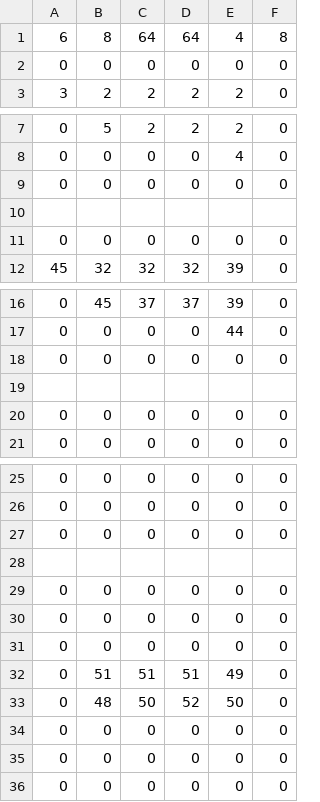
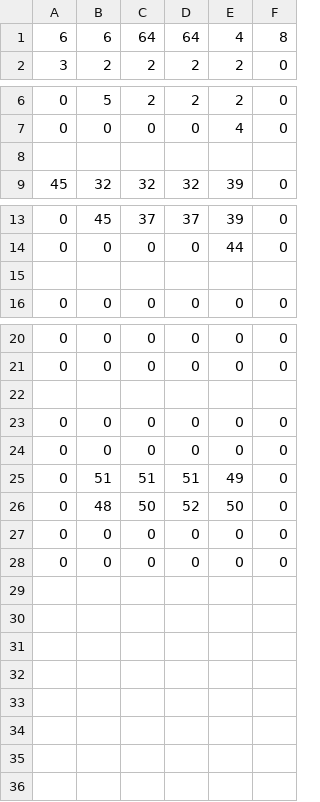
Before and after one commit to ShotaFunato/Escape-Now-, a CSV file: assets/Resources/Csv/stage4.csv, drawn as a sheet; only a part is shown, gaps mark what is left out.

```diff
--- a/assets/Resources/Csv/stage4.csv
+++ b/assets/Resources/Csv/stage4.csv
@@ -1,3 +1,2 @@
-6,8,64,64,4,8
-0,0,0,0,0,0
+6,6,64,64,4,8
 3,2,2,2,2,0
@@ -8,5 +7,3 @@
 0,0,0,0,4,0
-0,0,0,0,0,0
 ,,,,,
-0,0,0,0,0,0
 45,32,32,32,39,0
@@ -17,5 +14,3 @@
 0,0,0,0,44,0
-0,0,0,0,0,0
 ,,,,,
-0,0,0,0,0,0
 0,0,0,0,0,0
@@ -26,5 +21,3 @@
 0,0,0,0,0,0
-0,0,0,0,0,0
 ,,,,,
-0,0,0,0,0,0
 0,0,0,0,0,0
@@ -33,3 +26,2 @@
 0,48,50,52,50,0
-0,0,0,0,0,0
 0,0,0,0,0,0
```
Also changed, not shown: assets/Resources/Csv/stage2.csv, assets/Resources/Csv/stage3.csv, 33 other files.
